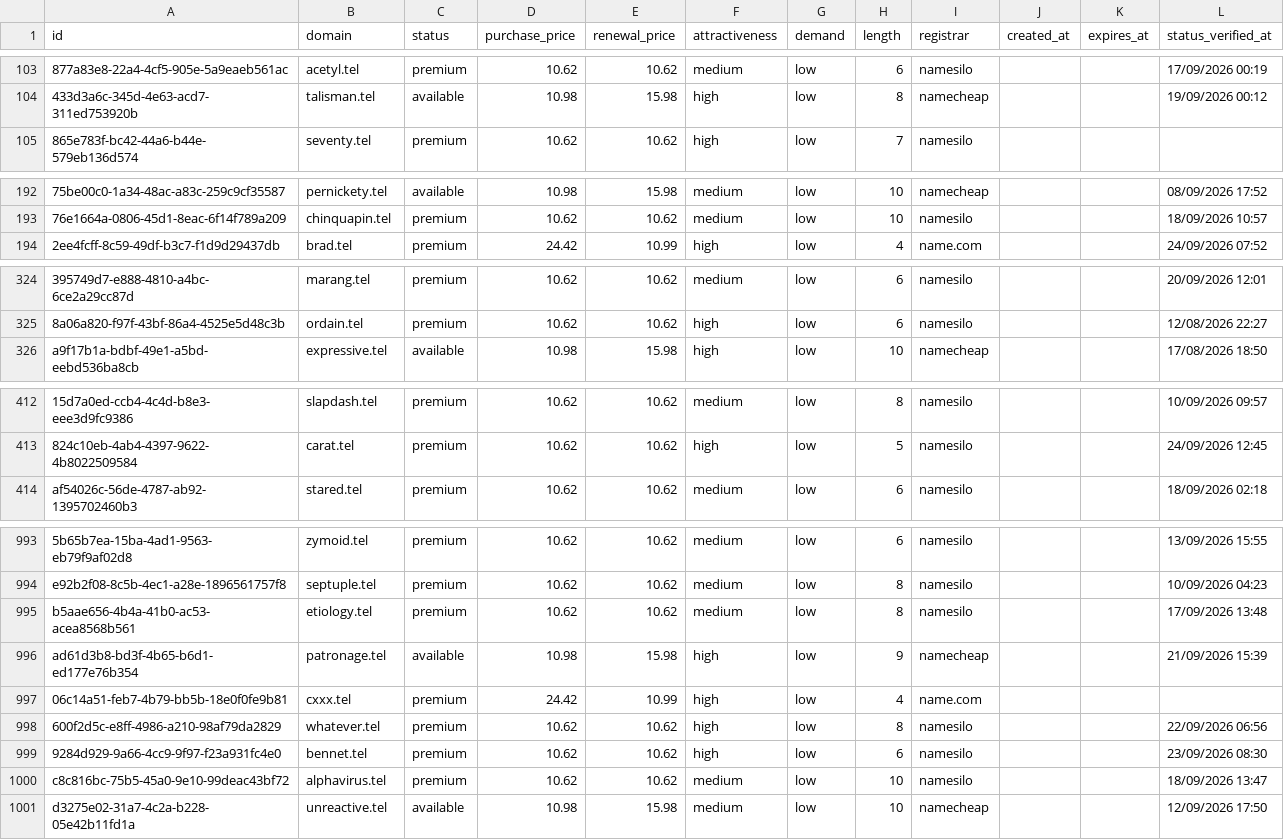
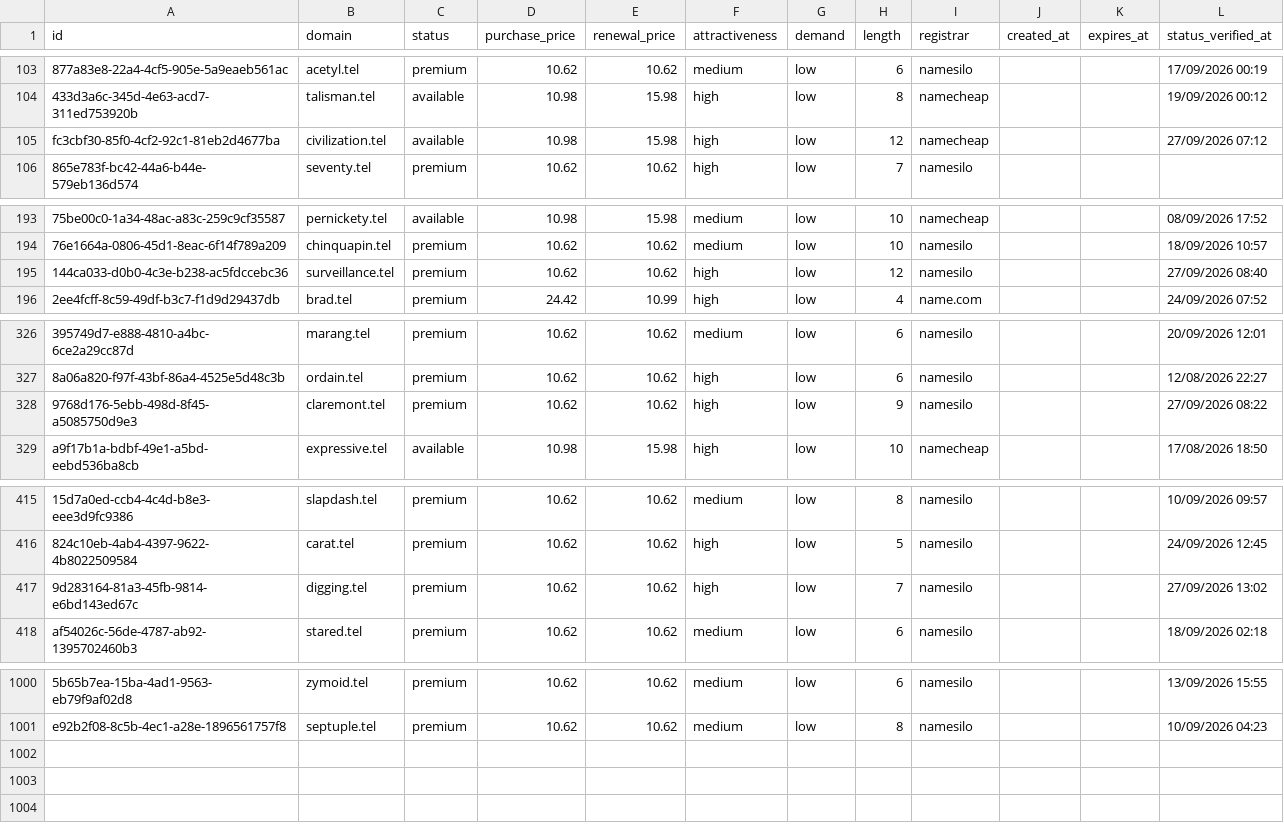
Before and after one commit to UniqueDomains/tel-oneword-domains, a CSV file: tel.csv, drawn as a sheet; only a part is shown, gaps mark what is left out; removed rows and columns are numbered as before the commit, all else as after; the diff covers the shown part only; the diff names each change by its address in the sheet, - before the commit and + after, or states it on an @@ line.

Commit message:
Domains update

```diff
--- a/tel.csv
+++ b/tel.csv
+row 105: fc3cbf30-85f0-4cf2-92c1-81eb2d4677ba | civilization.tel | available | 10.98 | 15.98 | high | low | 12 | namecheap |  |  | 27/09/2026 07:12
+row 195: 144ca033-d0b0-4c3e-b238-ac5fdccebc36 | surveillance.tel | premium | 10.62 | 10.62 | high | low | 12 | namesilo |  |  | 27/09/2026 08:40
+row 328: 9768d176-5ebb-498d-8f45-a5085750d9e3 | claremont.tel | premium | 10.62 | 10.62 | high | low | 9 | namesilo |  |  | 27/09/2026 08:22
+row 417: 9d283164-81a3-45fb-9814-e6bd143ed67c | digging.tel | premium | 10.62 | 10.62 | high | low | 7 | namesilo |  |  | 27/09/2026 13:02
-row 995: b5aae656-4b4a-41b0-ac53-acea8568b561 | etiology.tel | premium | 10.62 | 10.62 | medium | low | 8 | namesilo |  |  | 17/09/2026 13:48
-row 996: ad61d3b8-bd3f-4b65-b6d1-ed177e76b354 | patronage.tel | available | 10.98 | 15.98 | high | low | 9 | namecheap |  |  | 21/09/2026 15:39
-row 997: 06c14a51-feb7-4b79-bb5b-18e0f0fe9b81 | cxxx.tel | premium | 24.42 | 10.99 | high | low | 4 | name.com
-row 998: 600f2d5c-e8ff-4986-a210-98af79da2829 | whatever.tel | premium | 10.62 | 10.62 | high | low | 8 | namesilo |  |  | 22/09/2026 06:56
-row 999: 9284d929-9a66-4cc9-9f97-f23a931fc4e0 | bennet.tel | premium | 10.62 | 10.62 | high | low | 6 | namesilo |  |  | 23/09/2026 08:30
-row 1000: c8c816bc-75b5-45a0-9e10-99deac43bf72 | alphavirus.tel | premium | 10.62 | 10.62 | medium | low | 10 | namesilo |  |  | 18/09/2026 13:47
-row 1001: d3275e02-31a7-4c2a-b228-05e42b11fd1a | unreactive.tel | available | 10.98 | 15.98 | medium | low | 10 | namecheap |  |  | 12/09/2026 17:50
```
Also changed, not shown: 4 added rows, 1 removed row and 12 edited cells elsewhere in this file, 3 other files.
